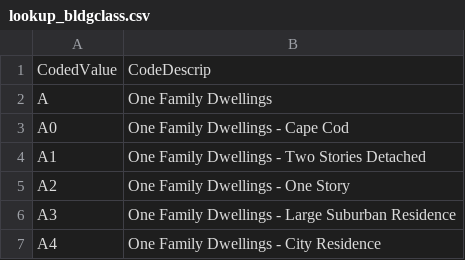
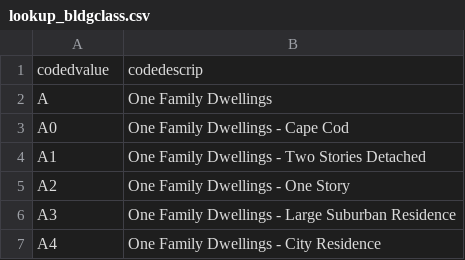
Before and after one commit to NYCPlanning/data-engineering, a CSV file: products/pluto/seeds/lookup_bldgclass.csv, drawn as a sheet; only a part is shown; removed rows and columns are numbered as before the commit, all else as after; the diff names each change by its address in the sheet, - before the commit and + after, or states it on an @@ line.

```diff
--- a/products/pluto/seeds/lookup_bldgclass.csv
+++ b/products/pluto/seeds/lookup_bldgclass.csv
-row 1: CodedValue | CodeDescrip
+row 1: codedvalue | codedescrip
```
Also changed, not shown: products/pluto/seeds/dcp_zoning_maxfar.csv, products/pluto/seeds/pluto_input_condo_bldgclass.csv, 1 other file.
